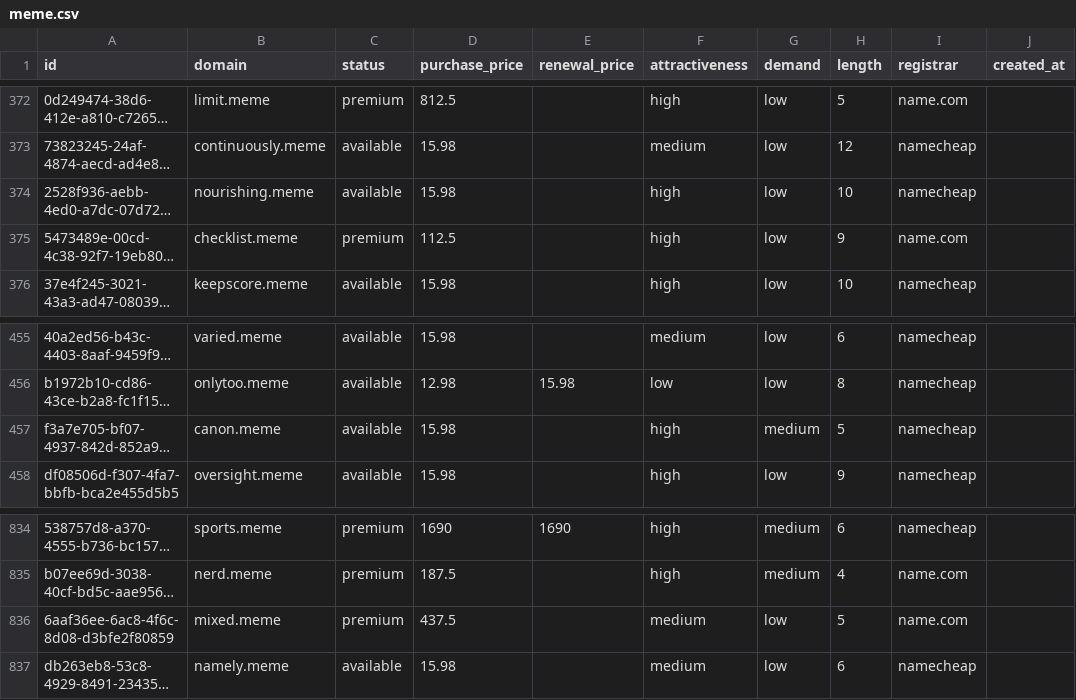
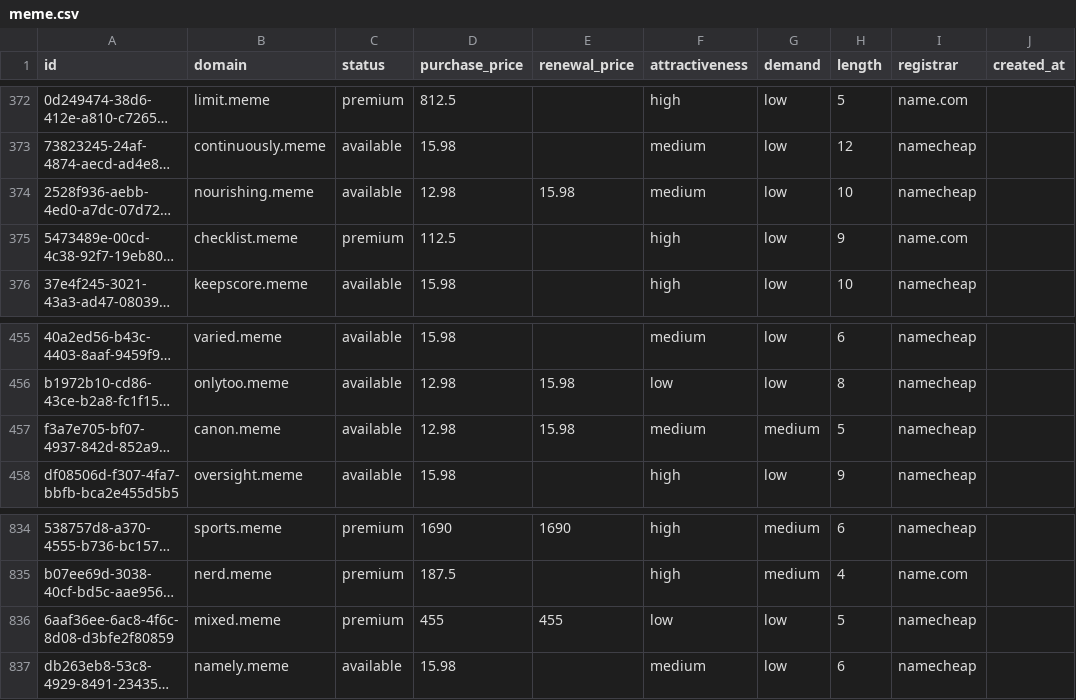
Before and after one commit to UniqueDomains/meme-oneword-domains, a CSV file: meme.csv, drawn as a sheet; only a part is shown, gaps mark what is left out; long unchanged cells end in …; the diff names each change by its address in the sheet, - before the commit and + after, or states it on an @@ line.

Commit message:
Domains update

```diff
--- a/meme.csv
+++ b/meme.csv
-D374 (purchase_price): 15.98
+D374 (purchase_price): 12.98
-E374 (renewal_price): (empty)
+E374 (renewal_price): 15.98
-F374 (attractiveness): high
+F374 (attractiveness): medium
-D457 (purchase_price): 15.98
+D457 (purchase_price): 12.98
-E457 (renewal_price): (empty)
+E457 (renewal_price): 15.98
-F457 (attractiveness): high
+F457 (attractiveness): medium
-D836 (purchase_price): 437.5
+D836 (purchase_price): 455
-E836 (renewal_price): (empty)
+E836 (renewal_price): 455
-F836 (attractiveness): medium
+F836 (attractiveness): low
-I836 (registrar): name.com
+I836 (registrar): namecheap
```
Also changed, not shown: 4 other files.
